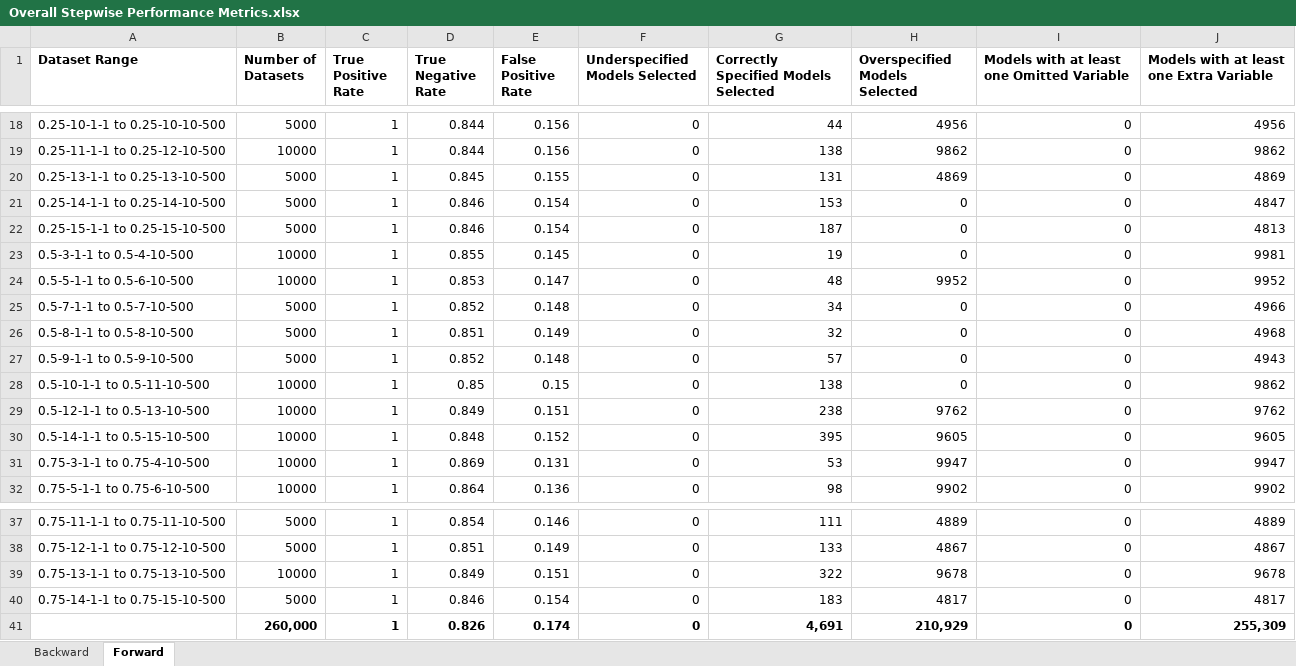
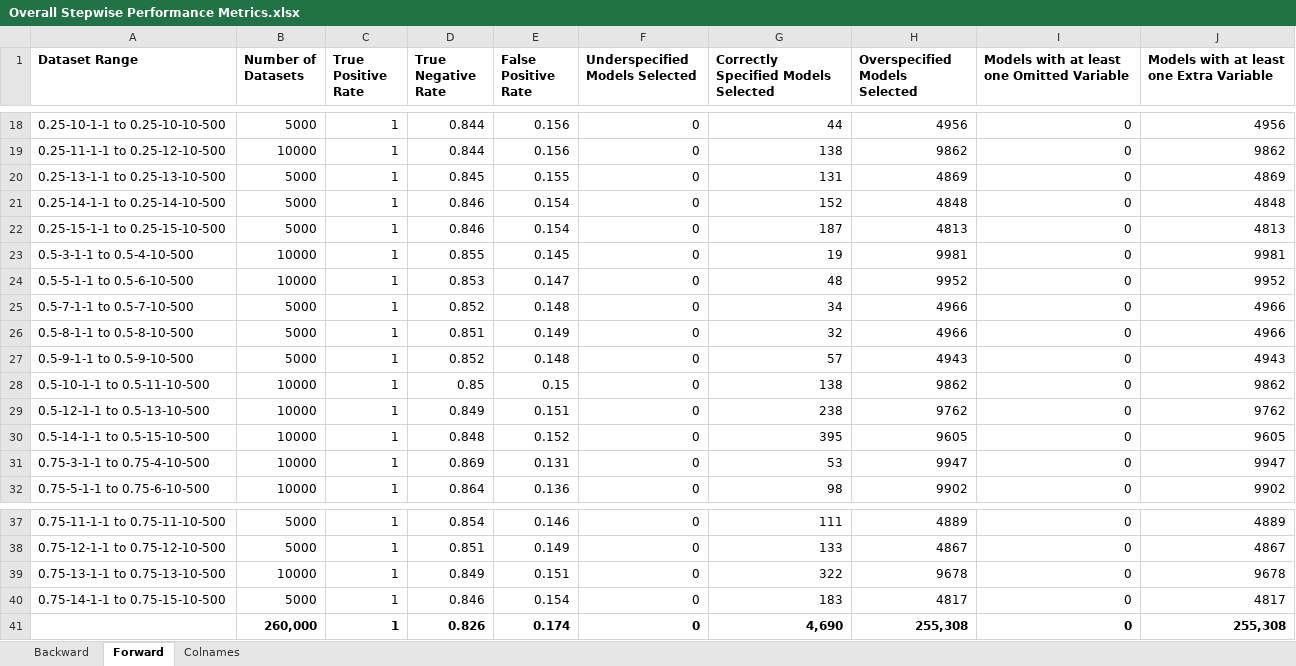
Before and after one commit to Spencermstarr/EER-Research-Project, an Excel workbook: Overall Stepwise Performance Metrics.xlsx, sheet Forward, drawn as a sheet; only a part is shown, gaps mark what is left out; values as stored, in another font and other column widths than the file's, no borders; the diff names each change by its address in the sheet, - before the commit and + after, or states it on an @@ line.

```diff
--- a/Overall Stepwise Performance Metrics.xlsx (sheet Forward)
+++ b/Overall Stepwise Performance Metrics.xlsx (sheet Forward)
+sheet tab: Colnames
-G21: 153
+G21: 152
-H21 (Overspecified Models Selected): 0
+H21 (Overspecified Models Selected): 4848
-J21: 4847
+J21: 4848
-H22 (Overspecified Models Selected): 0
+H22 (Overspecified Models Selected): 4813
-H23 (Overspecified Models Selected): 0
+H23 (Overspecified Models Selected): 9981
-H25:H26 (Overspecified Models Selected): 0
+H25:H26 (Overspecified Models Selected): 4966
-J26: 4968
+J26: 4966
-H27 (Overspecified Models Selected): 0
+H27 (Overspecified Models Selected): 4943
-H28 (Overspecified Models Selected): 0
+H28 (Overspecified Models Selected): 9862
-G41: 4,691
+G41: 4,690
-H41 (Overspecified Models Selected): 210,929
+H41 (Overspecified Models Selected): 255,308
-J41: 255,309
+J41: 255,308
```
Also changed, not shown: sheet Backward, Overall LASSO Performance Metrics.xlsx, 4 other files.
